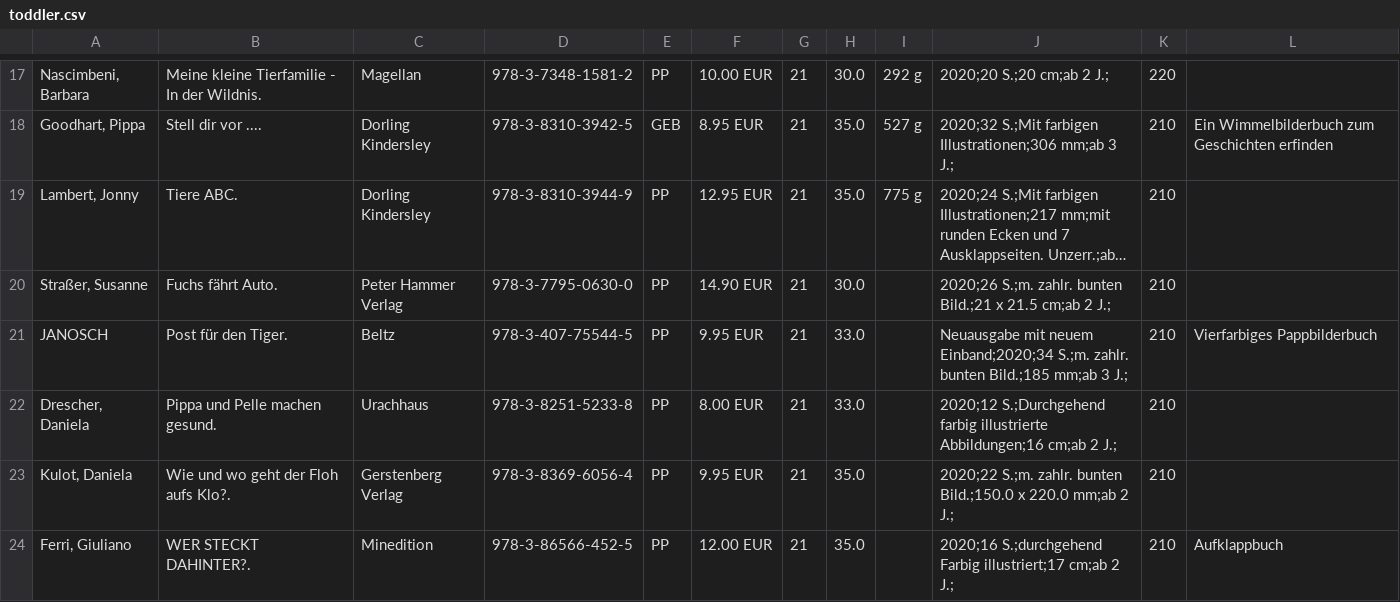
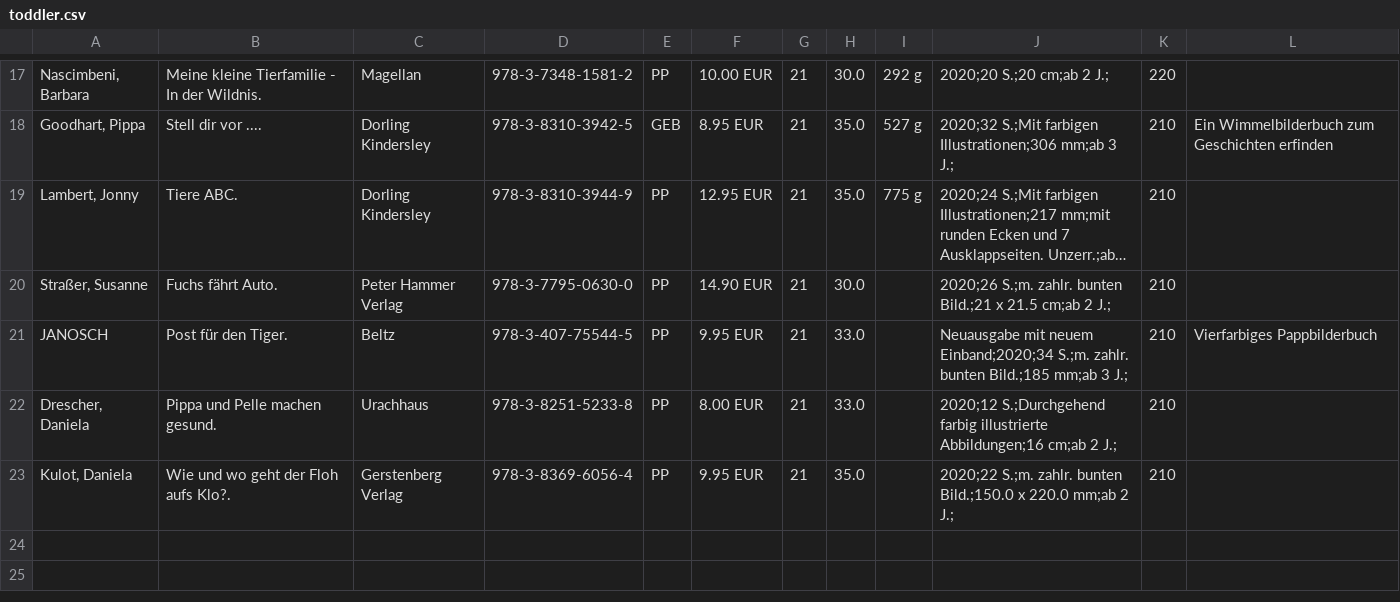
Before and after one commit to fundevogel/select-novelties, a CSV file: issues/2020_01/src/csv/toddler.csv, drawn as a sheet; only a part is shown, gaps mark what is left out; long unchanged cells end in ….

```diff
--- a/issues/2020_01/src/csv/toddler.csv
+++ b/issues/2020_01/src/csv/toddler.csv
@@ -23,2 +23 @@
 "Kulot, Daniela";"Wie und wo geht der Floh aufs Klo?.";"Gerstenberg Verlag";"978-3-8369-6056-4";"PP";"9.95 EUR";"21";"35.0";"";" 2020;22 S.;m. zahlr. bunten Bild.;150.0 x 220.0 mm;ab 2 J.;";"210";""
-"Ferri, Giuliano";"WER STECKT DAHINTER?.";"Minedition";"978-3-86566-452-5";"PP";"12.00 EUR";"21";"35.0";"";" 2020;16 S.;durchgehend Farbig illustriert;17 cm;ab 2 J.;";"210";"Aufklappbuch"
```
Also changed, not shown: issues/2020_01/src/csv/bilderbuch.csv, issues/2020_01/src/csv/hoerbuch.csv.
